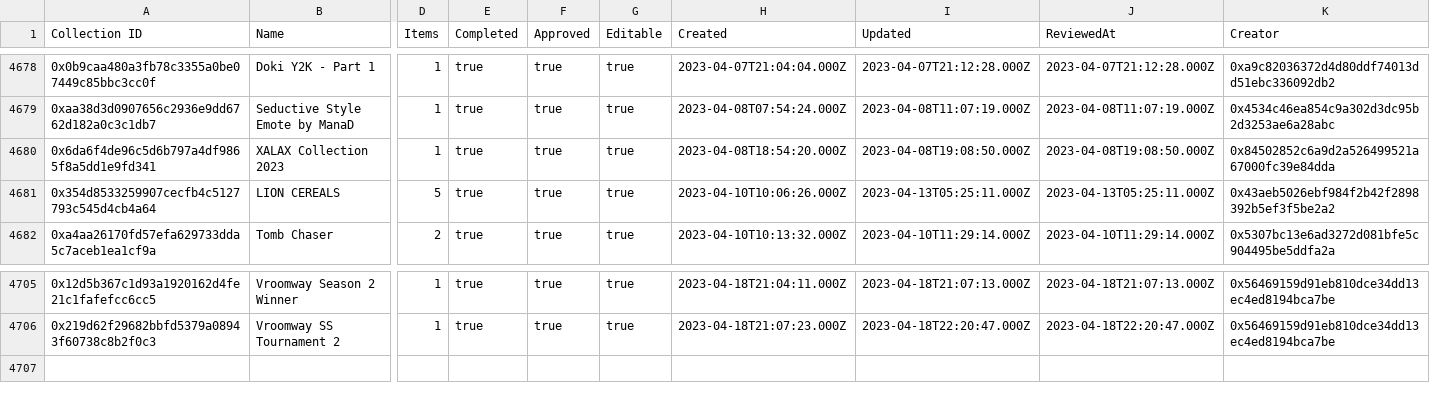
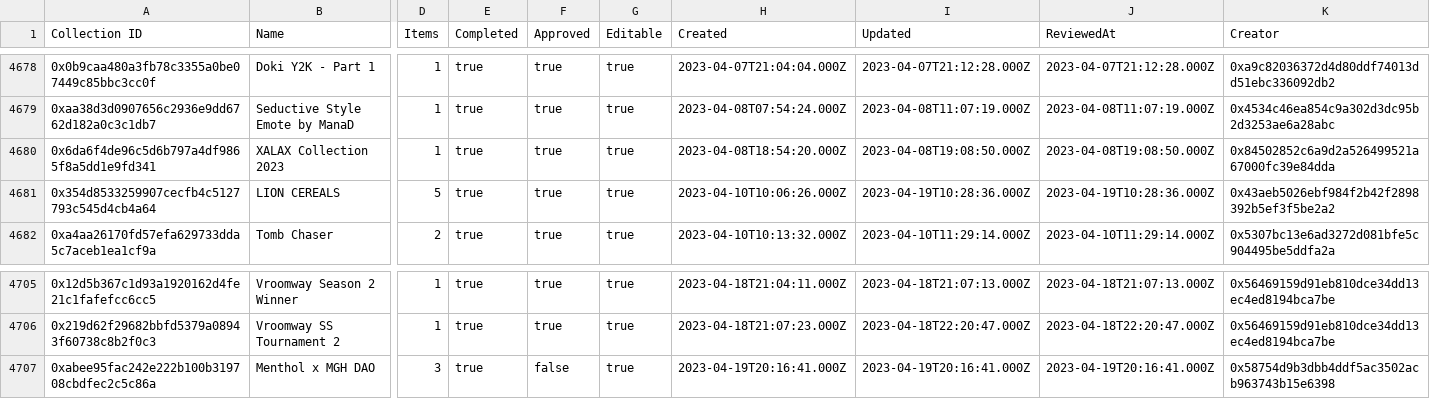
Before and after one commit to 1emu/transparency, a CSV file: collections.csv, drawn as a sheet; only a part is shown, gaps mark what is left out; rows hold the shown columns only; the diff names each change by its address in the sheet, - before the commit and + after, or states it on an @@ line.

```diff
--- a/collections.csv
+++ b/collections.csv
-I4681 (Updated): 2023-04-13T05:25:11.000Z
+I4681 (Updated): 2023-04-19T10:28:36.000Z
-J4681 (ReviewedAt): 2023-04-13T05:25:11.000Z
+J4681 (ReviewedAt): 2023-04-19T10:28:36.000Z
+row 4707: 0xabee95fac242e222b100b319708cbdfec2c5c86a | Menthol x MGH DAO | 3 | true | false | true | 2023-04-19T20:16:41.000Z | 2023-04-19T20:16:41.000Z | 2023-04-19T20:16:41.000Z | 0x58754d9b3dbb4ddf5ac3502acb963743b15e6398
```
Also changed, not shown: balances.csv, grants.csv, 16 other files.
